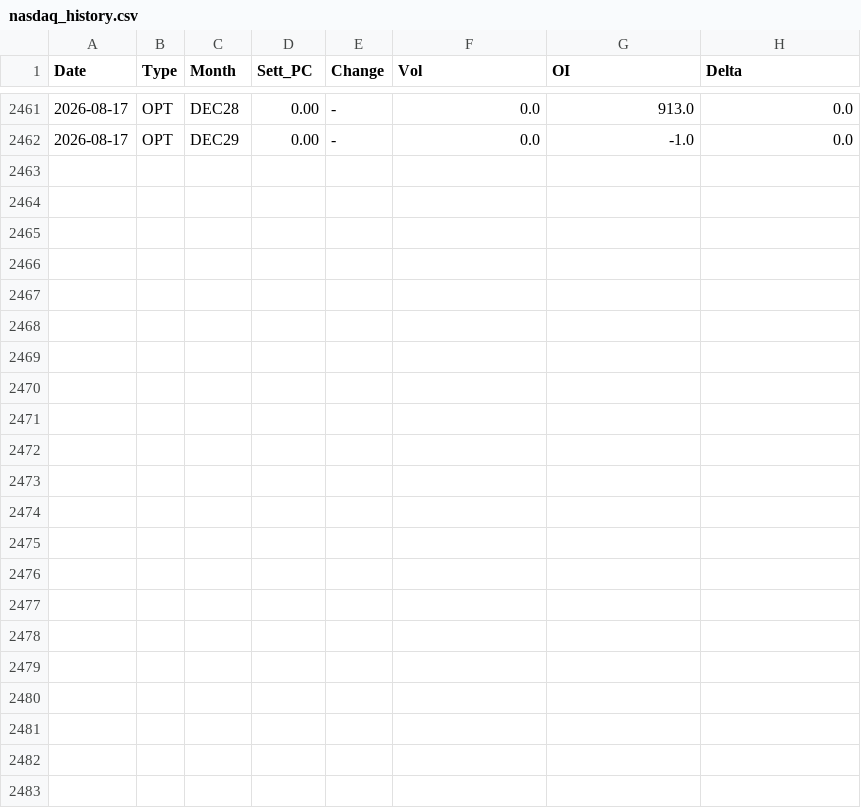
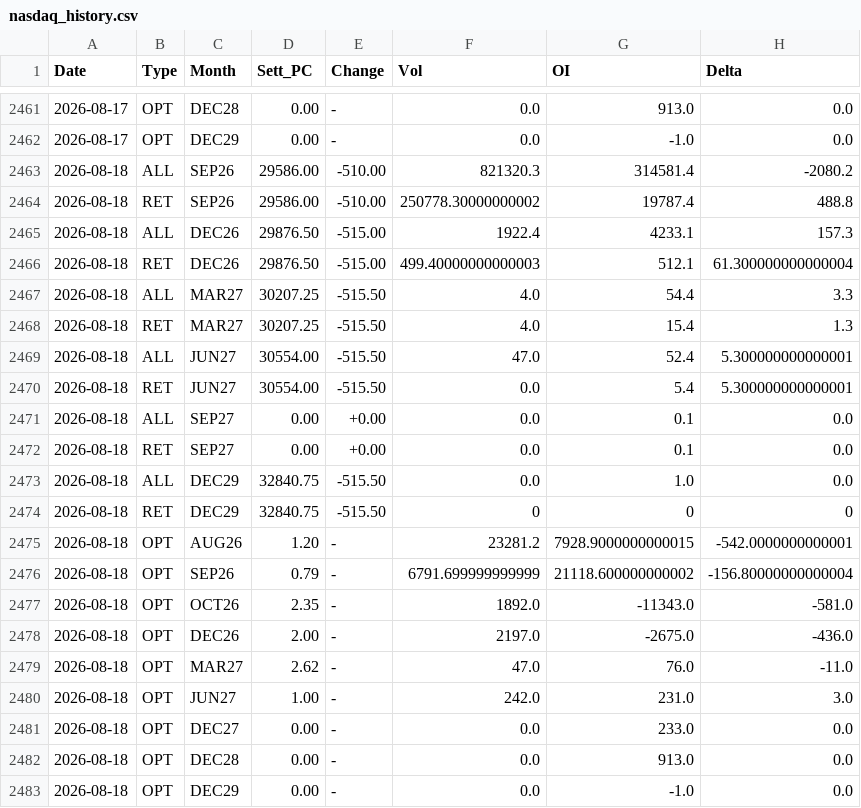
Before and after one commit to jianhuaa/fx-telegram-bot, a CSV file: nasdaq_history.csv, drawn as a sheet; only a part is shown, gaps mark what is left out; the diff names each change by its address in the sheet, - before the commit and + after, or states it on an @@ line.

```diff
--- a/nasdaq_history.csv
+++ b/nasdaq_history.csv
+row 2463: 2026-08-18 | ALL | SEP26 | 29586.00 | -510.00 | 821320.3 | 314581.4 | -2080.2
+row 2464: 2026-08-18 | RET | SEP26 | 29586.00 | -510.00 | 250778.30000000002 | 19787.4 | 488.8
+row 2465: 2026-08-18 | ALL | DEC26 | 29876.50 | -515.00 | 1922.4 | 4233.1 | 157.3
+row 2466: 2026-08-18 | RET | DEC26 | 29876.50 | -515.00 | 499.40000000000003 | 512.1 | 61.300000000000004
+row 2467: 2026-08-18 | ALL | MAR27 | 30207.25 | -515.50 | 4.0 | 54.4 | 3.3
+row 2468: 2026-08-18 | RET | MAR27 | 30207.25 | -515.50 | 4.0 | 15.4 | 1.3
+row 2469: 2026-08-18 | ALL | JUN27 | 30554.00 | -515.50 | 47.0 | 52.4 | 5.300000000000001
+row 2470: 2026-08-18 | RET | JUN27 | 30554.00 | -515.50 | 0.0 | 5.4 | 5.300000000000001
+row 2471: 2026-08-18 | ALL | SEP27 | 0.00 | +0.00 | 0.0 | 0.1 | 0.0
+row 2472: 2026-08-18 | RET | SEP27 | 0.00 | +0.00 | 0.0 | 0.1 | 0.0
+row 2473: 2026-08-18 | ALL | DEC29 | 32840.75 | -515.50 | 0.0 | 1.0 | 0.0
+row 2474: 2026-08-18 | RET | DEC29 | 32840.75 | -515.50 | 0 | 0 | 0
+row 2475: 2026-08-18 | OPT | AUG26 | 1.20 | - | 23281.2 | 7928.9000000000015 | -542.0000000000001
+row 2476: 2026-08-18 | OPT | SEP26 | 0.79 | - | 6791.699999999999 | 21118.600000000002 | -156.80000000000004
+row 2477: 2026-08-18 | OPT | OCT26 | 2.35 | - | 1892.0 | -11343.0 | -581.0
+row 2478: 2026-08-18 | OPT | DEC26 | 2.00 | - | 2197.0 | -2675.0 | -436.0
+row 2479: 2026-08-18 | OPT | MAR27 | 2.62 | - | 47.0 | 76.0 | -11.0
+row 2480: 2026-08-18 | OPT | JUN27 | 1.00 | - | 242.0 | 231.0 | 3.0
+row 2481: 2026-08-18 | OPT | DEC27 | 0.00 | - | 0.0 | 233.0 | 0.0
+row 2482: 2026-08-18 | OPT | DEC28 | 0.00 | - | 0.0 | 913.0 | 0.0
+row 2483: 2026-08-18 | OPT | DEC29 | 0.00 | - | 0.0 | -1.0 | 0.0
```
Also changed, not shown: bitcoin_history.csv, russell_history.csv, 2 other files.
